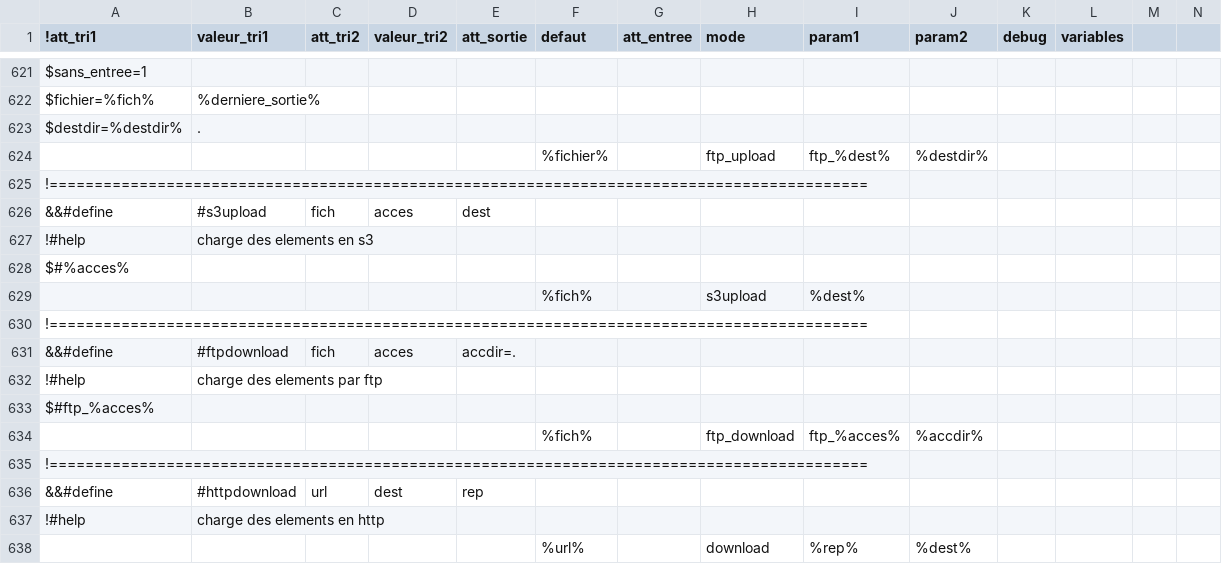
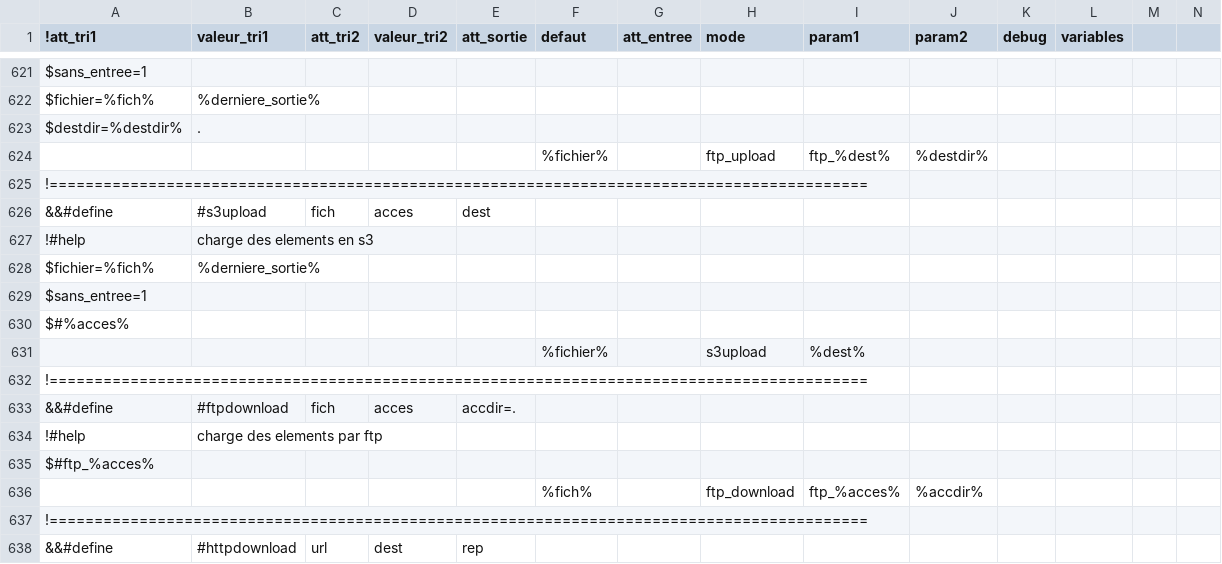
Before and after one commit to service-GCT-EMS/pyetl, a CSV file: pyetl/moteur/fonctions/commandes_internes.csv, drawn as a sheet; only a part is shown, gaps mark what is left out; the shorter side is filled out with more unchanged rows.

```diff
--- a/pyetl/moteur/fonctions/commandes_internes.csv
+++ b/pyetl/moteur/fonctions/commandes_internes.csv
@@ -627,4 +627,6 @@ $destdir=%destdir%;.;;
 !#help;charge des elements en s3;;;;;;;;;;
+$fichier=%fich%;%derniere_sortie%;;
+$sans_entree=1;;
 $#%acces%;;;;;;
-;;;;;%fich%;;s3upload;%dest%;;;
+;;;;;%fichier%;;s3upload;%dest%;;;
 !===========================================================================================;;;;;;;;;;;
```
Also changed, not shown: pyetl/moteur/fonctions/cache_commandes.csv, 27 other files.
